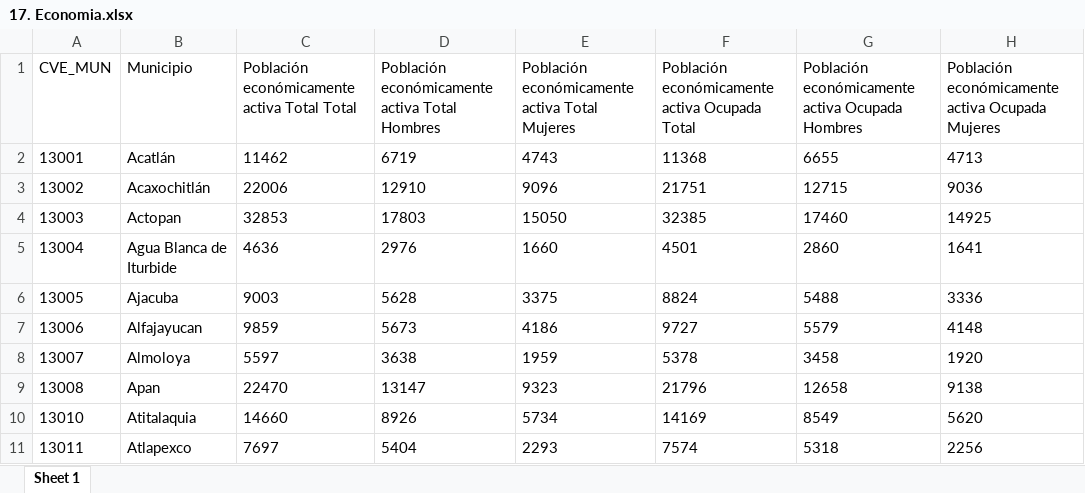
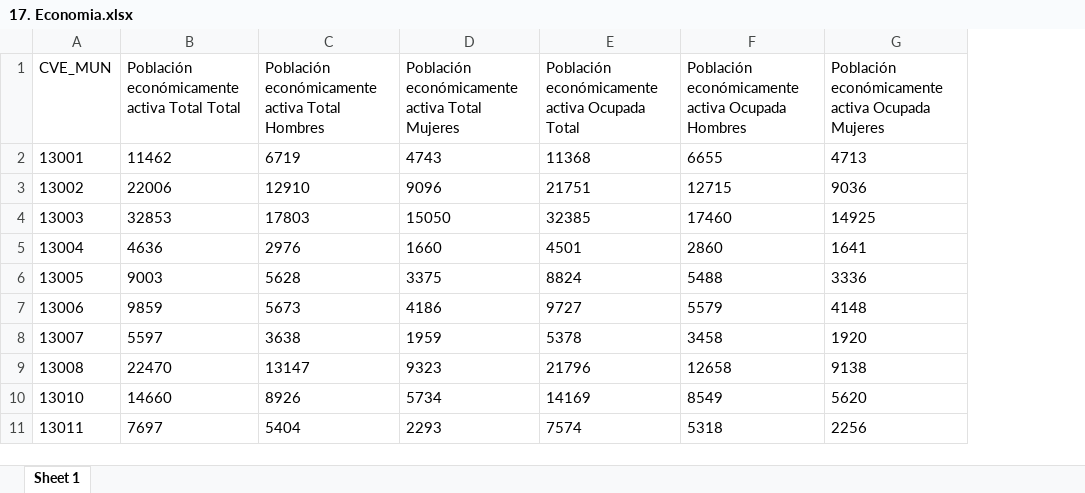
Before and after one commit to SIGEHgo/Infografias, an Excel workbook: Output/Drive/17. Economia.xlsx, sheet Sheet 1, drawn as a sheet; only a part is shown; values as stored, in another font and other column widths than the file's, no borders; the diff names each change by its address in the sheet, - before the commit and + after, or states it on an @@ line.

```diff
--- a/Output/Drive/17. Economia.xlsx (sheet Sheet 1)
+++ b/Output/Drive/17. Economia.xlsx (sheet Sheet 1)
-column B (Municipio), rows 2-11: Acatlán | Acaxochitlán | Actopan | Agua Blanca de Iturbide | Ajacuba | Alfajayucan | Almoloya | Apan | Atitalaquia | Atlapexco
```
Also changed, not shown: Output/Drive/13. Medio Ambiente.xlsx, Output/Drive/18. Turismo.xlsx, 24 other files.
